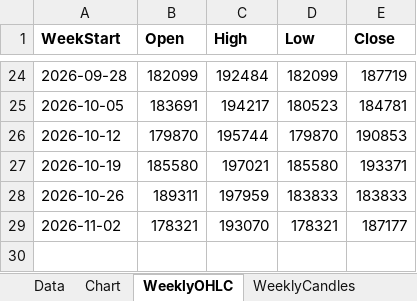
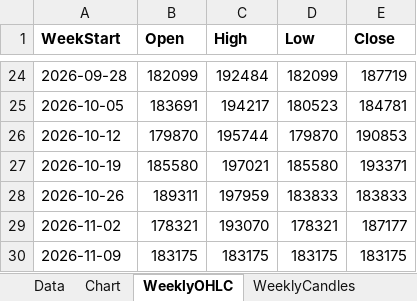
Before and after one commit to Ikboong/JobPostCounterCpp, an Excel workbook: data/job_post_counts.xlsx, sheet WeeklyOHLC, drawn as a sheet; only a part is shown, gaps mark what is left out; values as stored, in another font and other column widths than the file's, no borders; the diff names each change by its address in the sheet, - before the commit and + after, or states it on an @@ line.

```diff
--- a/data/job_post_counts.xlsx (sheet WeeklyOHLC)
+++ b/data/job_post_counts.xlsx (sheet WeeklyOHLC)
+row 30: 2026-11-09 | 183175 | 183175 | 183175 | 183175
```
Also changed, not shown: sheet Data, charts or pictures, 1 other file.
